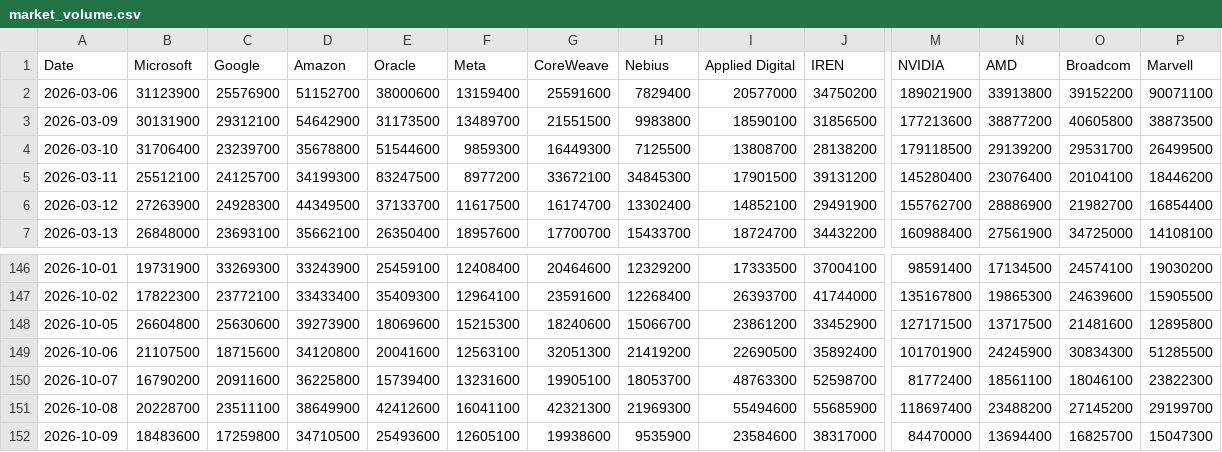
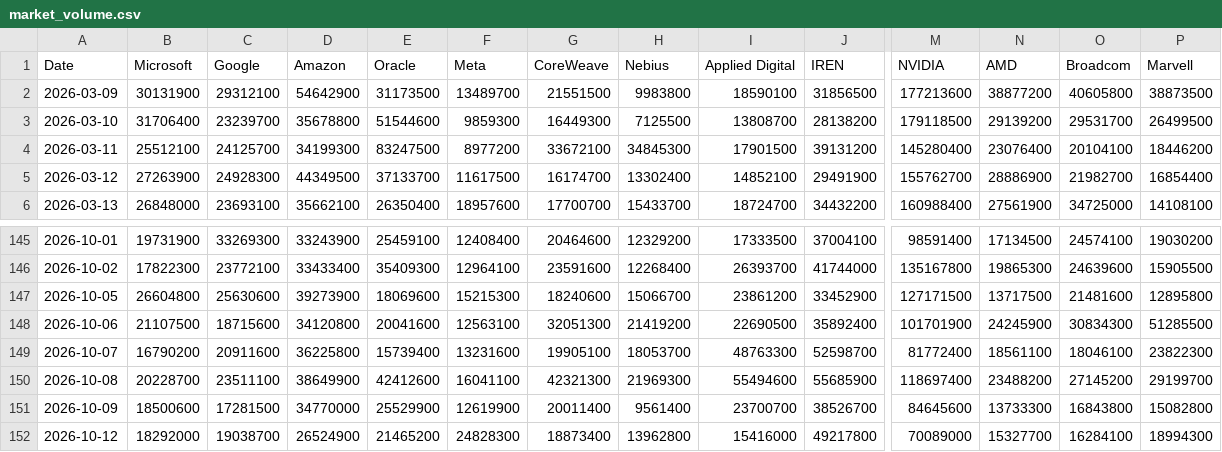
Before and after one commit to lemonca11/ai_invest_agent, a CSV file: data/market_volume.csv, drawn as a sheet; only a part is shown, gaps mark what is left out; removed rows and columns are numbered as before the commit, all else as after; rows hold the shown columns only; the diff covers the shown part only; the diff names each change by its address in the sheet, - before the commit and + after, or states it on an @@ line.

```diff
--- a/data/market_volume.csv
+++ b/data/market_volume.csv
-row 2: 2026-03-06 | 31123900 | 25576900 | 51152700 | 38000600 | 13159400 | 25591600 | 7829400 | 20577000 | 34750200 | 189021900 | 33913800 | 39152200 | 90071100
-B151 (Microsoft): 18483600
+B151 (Microsoft): 18500600
-C151 (Google): 17259800
+C151 (Google): 17281500
-D151 (Amazon): 34710500
+D151 (Amazon): 34770000
-E151 (Oracle): 25493600
+E151 (Oracle): 25529900
-F151 (Meta): 12605100
+F151 (Meta): 12619900
-G151 (CoreWeave): 19938600
+G151 (CoreWeave): 20011400
-H151 (Nebius): 9535900
+H151 (Nebius): 9561400
-I151 (Applied Digital): 23584600
+I151 (Applied Digital): 23700700
-J151 (IREN): 38317000
+J151 (IREN): 38526700
-M151 (NVIDIA): 84470000
+M151 (NVIDIA): 84645600
-N151 (AMD): 13694400
+N151 (AMD): 13733300
-O151 (Broadcom): 16825700
+O151 (Broadcom): 16843800
-P151 (Marvell): 15047300
+P151 (Marvell): 15082800
+row 152: 2026-10-12 | 18292000 | 19038700 | 26524900 | 21465200 | 24828300 | 18873400 | 13962800 | 15416000 | 49217800 | 70089000 | 15327700 | 16284100 | 18994300
```
Also changed, not shown: 13 edited cells elsewhere in this file, data/market_close.csv, data/market_signals.csv, 4 other files.
